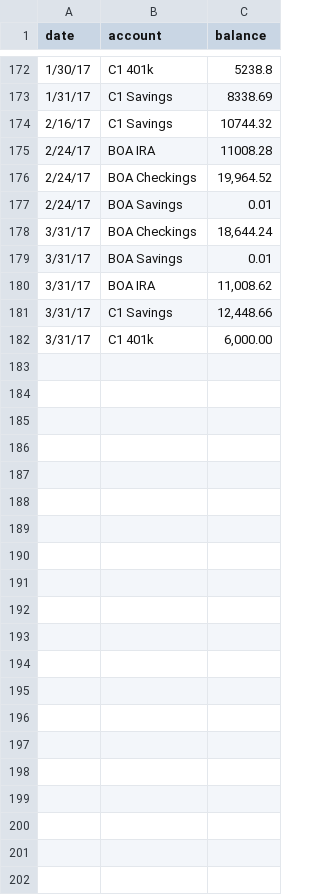
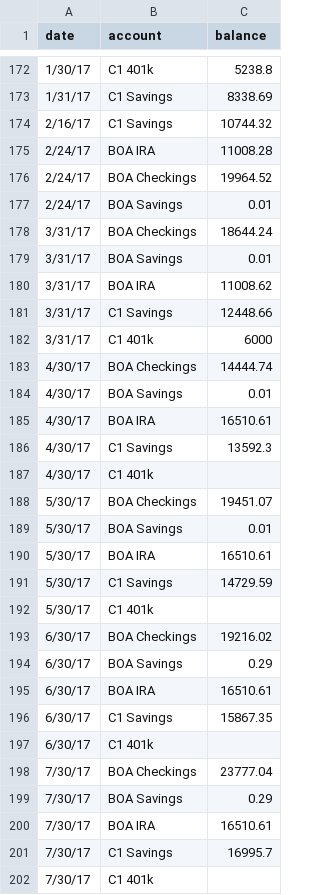
Before and after one commit to SAS1998/data-visualization-projects, a CSV file: PersonalFinance/data.csv, drawn as a sheet; only a part is shown, gaps mark what is left out; the diff covers the shown part only.

Commit message:
updated data

```diff
--- a/PersonalFinance/data.csv
+++ b/PersonalFinance/data.csv
@@ -175,8 +175,28 @@ date,account,balance
 2/24/17,BOA IRA,11008.28
-2/24/17,BOA Checkings,"19,964.52"
+2/24/17,BOA Checkings,19964.52
 2/24/17,BOA Savings,0.01
-3/31/17,BOA Checkings,"18,644.24"
+3/31/17,BOA Checkings,18644.24
 3/31/17,BOA Savings,0.01
-3/31/17,BOA IRA,"11,008.62"
-3/31/17,C1 Savings,"12,448.66"
-3/31/17,C1 401k,"6,000.00"
+3/31/17,BOA IRA,11008.62
+3/31/17,C1 Savings,12448.66
+3/31/17,C1 401k,6000
+4/30/17,BOA Checkings,14444.74
+4/30/17,BOA Savings,0.01
+4/30/17,BOA IRA,16510.61
+4/30/17,C1 Savings,13592.3
+4/30/17,C1 401k,
+5/30/17,BOA Checkings,19451.07
+5/30/17,BOA Savings,0.01
+5/30/17,BOA IRA,16510.61
+5/30/17,C1 Savings,14729.59
+5/30/17,C1 401k,
+6/30/17,BOA Checkings,19216.02
+6/30/17,BOA Savings,0.29
+6/30/17,BOA IRA,16510.61
+6/30/17,C1 Savings,15867.35
+6/30/17,C1 401k,
+7/30/17,BOA Checkings,23777.04
+7/30/17,BOA Savings,0.29
+7/30/17,BOA IRA,16510.61
+7/30/17,C1 Savings,16995.7
+7/30/17,C1 401k,
```
Also changed, not shown: 12 edited cells elsewhere in this file, 2 other files.
